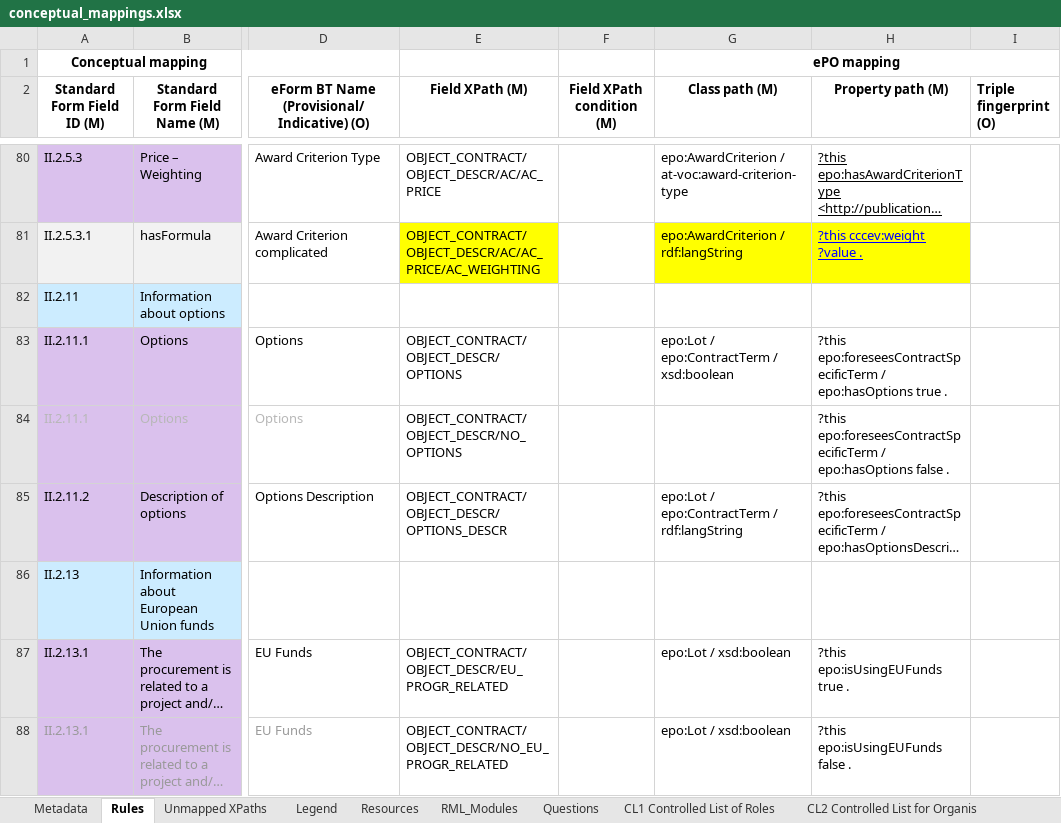
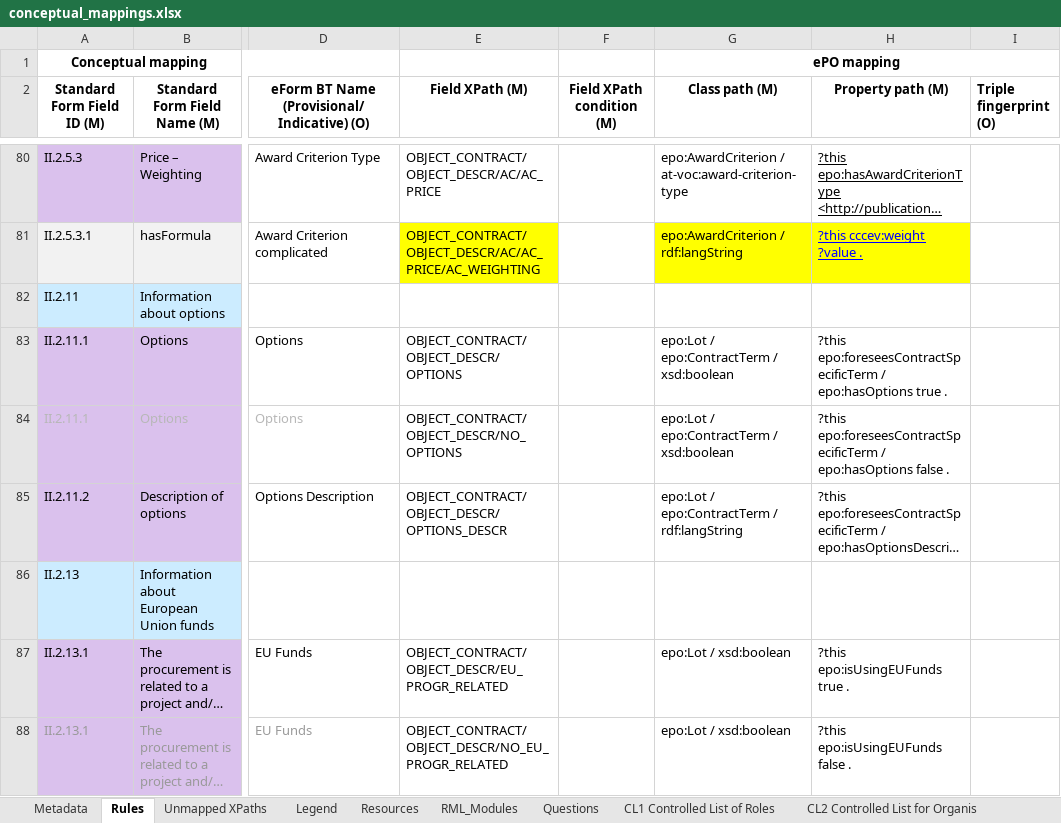
Before and after one commit to OP-TED/ted-rdf-mapping, an Excel workbook: mappings/package_F03/transformation/conceptual_mappings.xlsx, sheet Rules, drawn as a sheet; only a part is shown, gaps mark what is left out; long unchanged cells end in …; values as stored, in another font and other column widths than the file's, no borders; charts and pictures and conditional formats not drawn; the diff names each change by its address in the sheet, - before the commit and + after, or states it on an @@ line.

Commit message:
Fixed minor mistake in the conceptual mapping (added Class Path for field II.2.11.1).

```diff
--- a/mappings/package_F03/transformation/conceptual_mappings.xlsx (sheet Rules)
+++ b/mappings/package_F03/transformation/conceptual_mappings.xlsx (sheet Rules)
-G84 (Class path (M)): (empty)
+G84 (Class path (M)): epo:Lot / epo:ContractTerm / xsd:boolean
```
Also changed, not shown: sheet Metadata.
